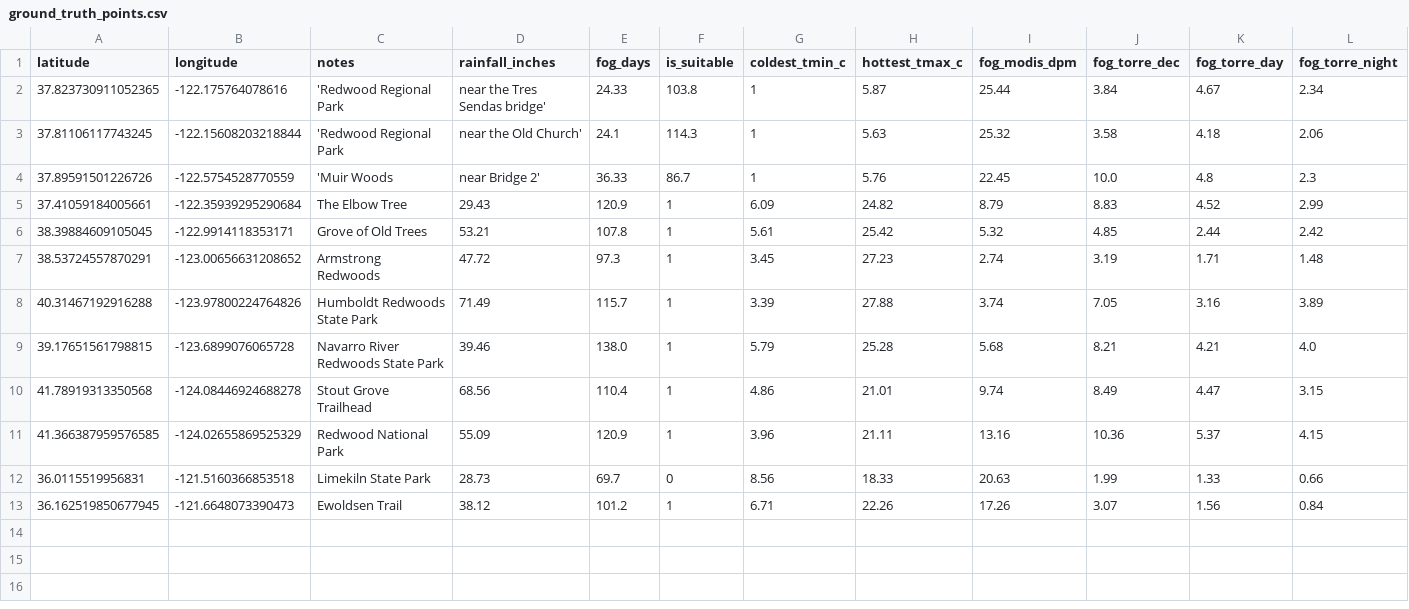
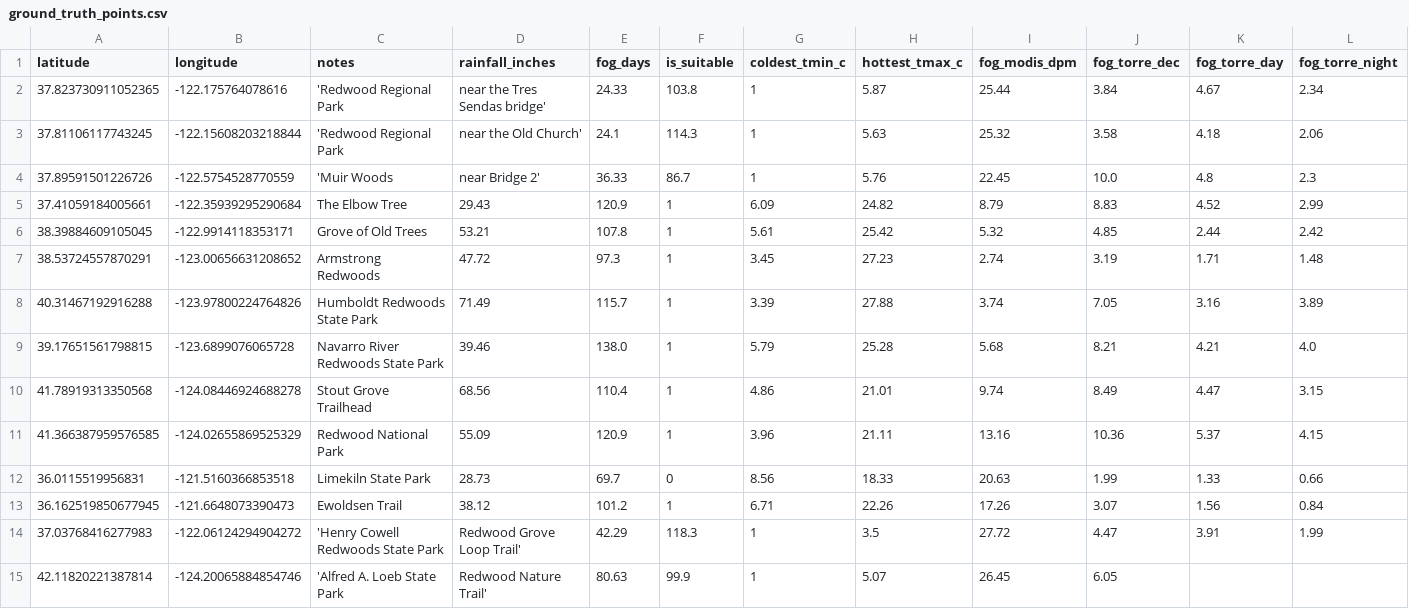
Before and after one commit to atorch/redwoods, a CSV file: web/ground_truth_points.csv, drawn as a sheet; only a part is shown; rows hold the shown columns only; the diff names each change by its address in the sheet, - before the commit and + after, or states it on an @@ line.

```diff
--- a/web/ground_truth_points.csv
+++ b/web/ground_truth_points.csv
+row 14: 37.03768416277983 | -122.06124294904272 | 'Henry Cowell Redwoods State Park | Redwood Grove Loop Trail' | 42.29 | 118.3 | 1 | 3.5 | 27.72 | 4.47 | 3.91 | 1.99
+row 15: 42.11820221387814 | -124.20065884854746 | 'Alfred A. Loeb State Park | Redwood Nature Trail' | 80.63 | 99.9 | 1 | 5.07 | 26.45 | 6.05
```
Also changed, not shown: web/negative_points.csv, 1 other file.
